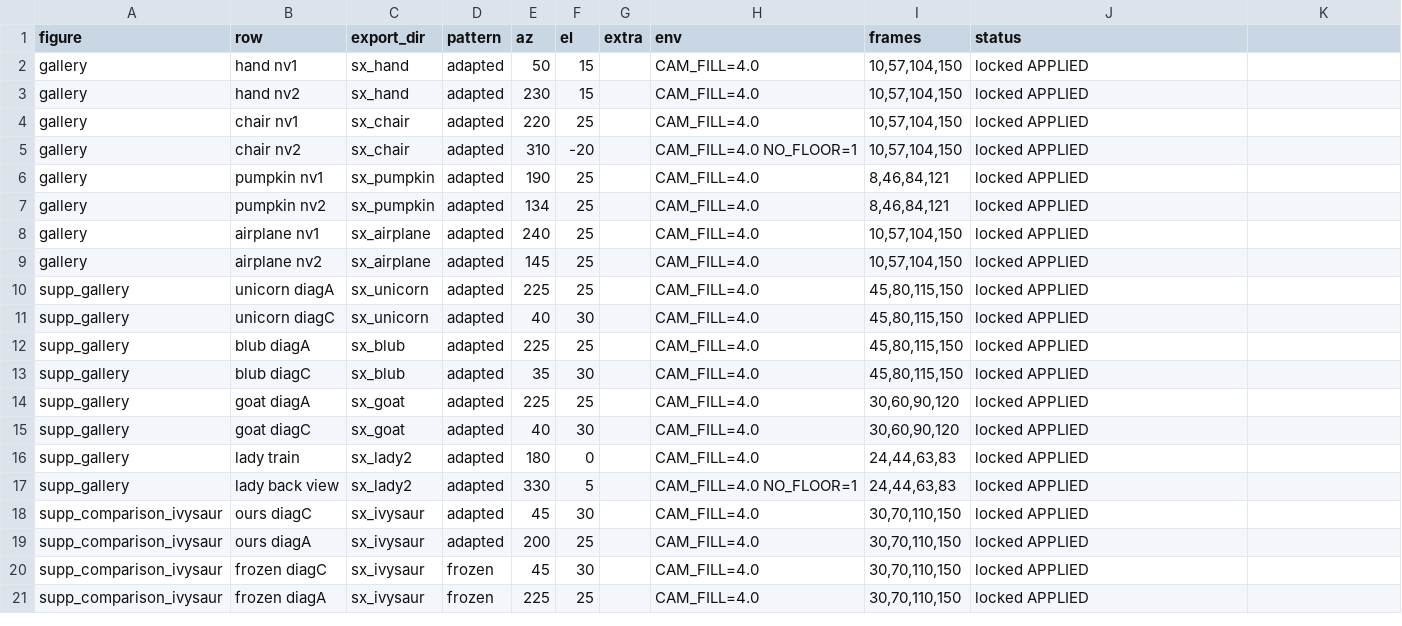
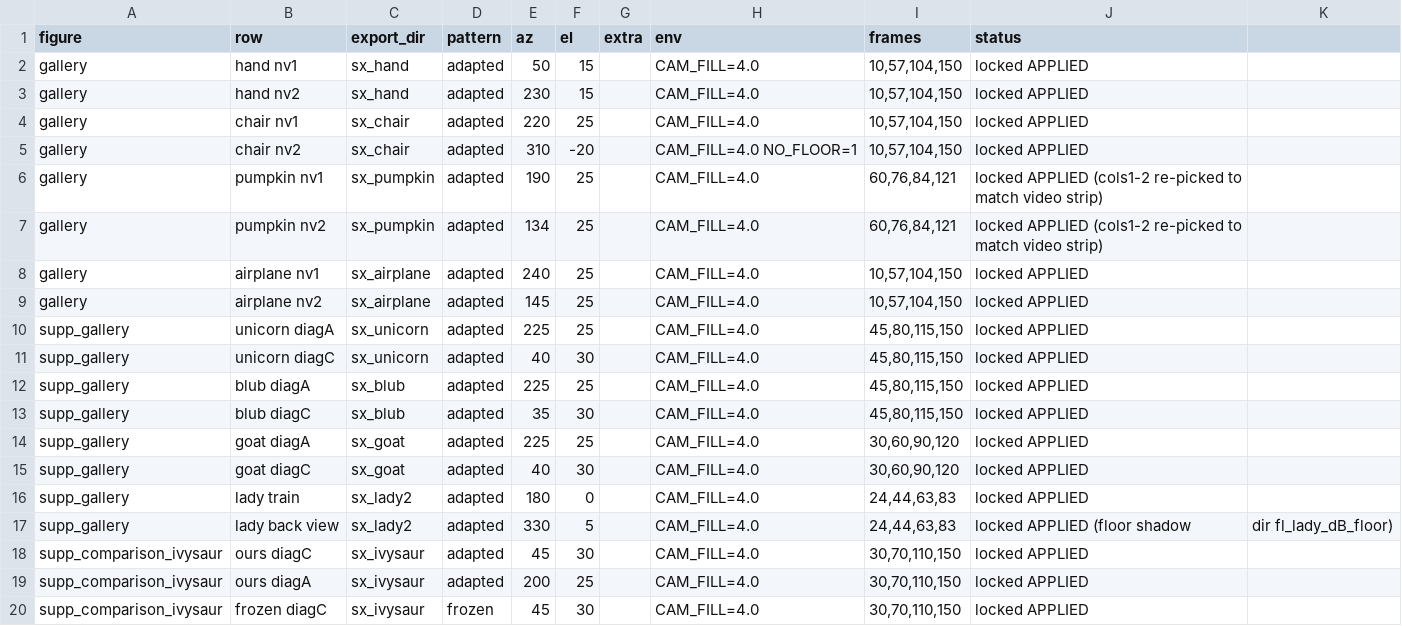
Before and after one commit to threedle/dynamesh, a CSV file: tools/figure_cameras.csv, drawn as a sheet; only a part is shown; the shorter side is filled out with more unchanged rows.

```diff
--- a/tools/figure_cameras.csv
+++ b/tools/figure_cameras.csv
@@ -5,4 +5,4 @@ gallery,chair nv1,sx_chair,adapted,220,25,,CAM_FILL=4.0,"10,57,104,150",locked A
 gallery,chair nv2,sx_chair,adapted,310,-20,,CAM_FILL=4.0 NO_FLOOR=1,"10,57,104,150",locked APPLIED
-gallery,pumpkin nv1,sx_pumpkin,adapted,190,25,,CAM_FILL=4.0,"8,46,84,121",locked APPLIED
-gallery,pumpkin nv2,sx_pumpkin,adapted,134,25,,CAM_FILL=4.0,"8,46,84,121",locked APPLIED
+gallery,pumpkin nv1,sx_pumpkin,adapted,190,25,,CAM_FILL=4.0,"60,76,84,121",locked APPLIED (cols1-2 re-picked to match video strip)
+gallery,pumpkin nv2,sx_pumpkin,adapted,134,25,,CAM_FILL=4.0,"60,76,84,121",locked APPLIED (cols1-2 re-picked to match video strip)
 gallery,airplane nv1,sx_airplane,adapted,240,25,,CAM_FILL=4.0,"10,57,104,150",locked APPLIED
@@ -16,3 +16,3 @@ supp_gallery,goat diagC,sx_goat,adapted,40,30,,CAM_FILL=4.0,"30,60,90,120",locke
 supp_gallery,lady train,sx_lady2,adapted,180,0,,CAM_FILL=4.0,"24,44,63,83",locked APPLIED
-supp_gallery,lady back view,sx_lady2,adapted,330,5,,CAM_FILL=4.0 NO_FLOOR=1,"24,44,63,83",locked APPLIED
+supp_gallery,lady back view,sx_lady2,adapted,330,5,,CAM_FILL=4.0,"24,44,63,83",locked APPLIED (floor shadow, dir fl_lady_dB_floor)
 supp_comparison_ivysaur,ours diagC,sx_ivysaur,adapted,45,30,,CAM_FILL=4.0,"30,70,110,150",locked APPLIED
```
Also changed, not shown: 2 other files.
